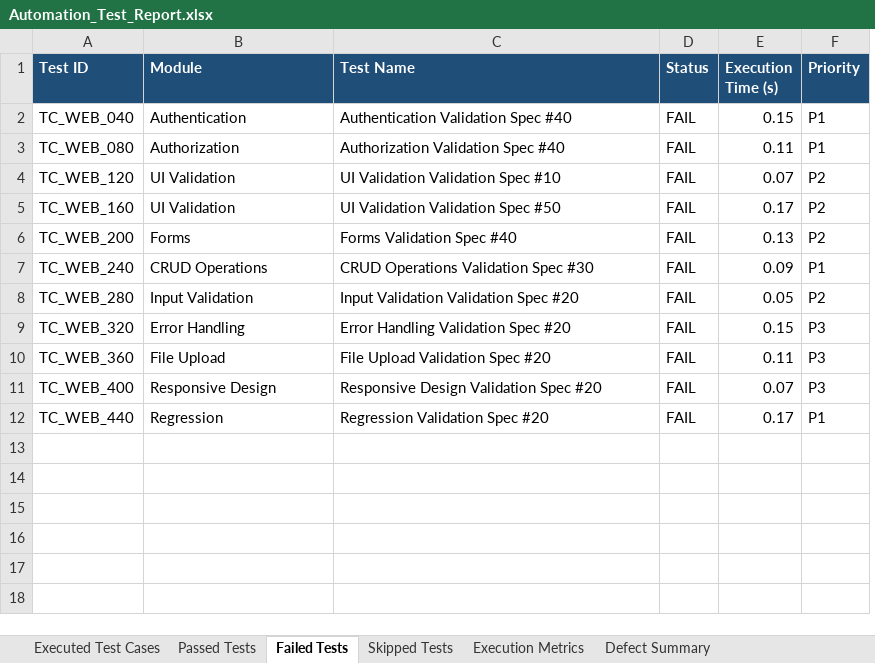
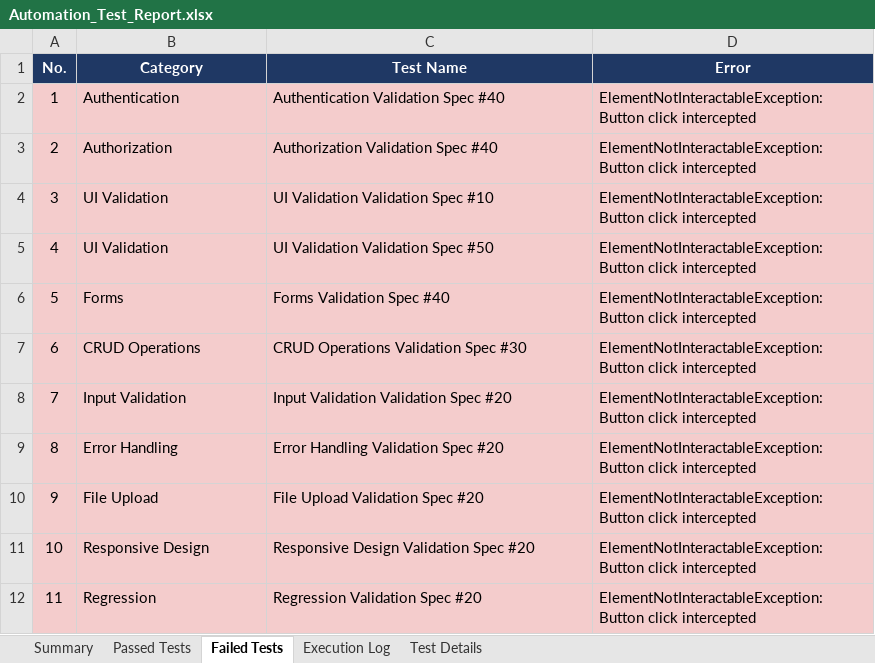
Before and after one commit to Showkath00007/LogiRouteApp, an Excel workbook: automation/reports/Excel/Automation_Test_Report.xlsx, sheet Failed Tests, drawn as a sheet; values as stored, in another font and other column widths than the file's, no borders; removed rows and columns are numbered as before the commit, all else as after; the diff names each change by its address in the sheet, - before the commit and + after, or states it on an @@ line.

```diff
--- a/automation/reports/Excel/Automation_Test_Report.xlsx (sheet Failed Tests)
+++ b/automation/reports/Excel/Automation_Test_Report.xlsx (sheet Failed Tests)
-sheet tab: Executed Test Cases
+sheet tab: Summary
-sheet tab: Skipped Tests
+sheet tab: Execution Log
-sheet tab: Execution Metrics
+sheet tab: Test Details
-sheet tab: Defect Summary
-column A (Test ID), rows 2-12: TC_WEB_040 | TC_WEB_080 | TC_WEB_120 | TC_WEB_160 | TC_WEB_200 | TC_WEB_240 | TC_WEB_280 | TC_WEB_320 | TC_WEB_360 | TC_WEB_400 | TC_WEB_440
+column A (No.), rows 2-12: 1 | 2 | 3 | 4 | 5 | 6 | 7 | 8 | 9 | 10 | 11
-column D (Status), rows 2-12: all FAIL
-column E (Execution Time (s)), rows 2-12: 0.15 | 0.11 | 0.07 | 0.17 | 0.13 | 0.09 | 0.05 | 0.15 | 0.11 | 0.07 | 0.17
-column F (Priority), rows 2-12: P1 | P1 | P2 | P2 | P2 | P1 | P2 | P3 | P3 | P3 | P1
+column D (Error), rows 2-12: all ElementNotInteractableException: Button click intercepted
-B1: Module
+B1: Category
-B1:C1 alignment: left
+B1:C1 alignment: center
-B2:C12 fill: none
+B2:C12 fill: #F4CCCC
```
Also changed, not shown: sheet Summary, sheet Test Details, sheet Execution Log, sheet Passed Tests, Test Results/Automation_Test_Report.xlsx, Test Results/Automation_Test_Report_300.xlsx, 22 other files.
